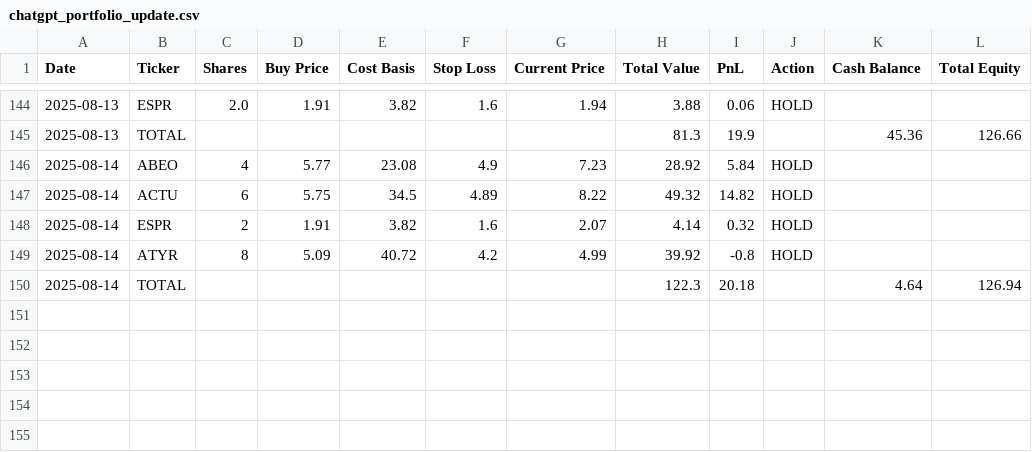
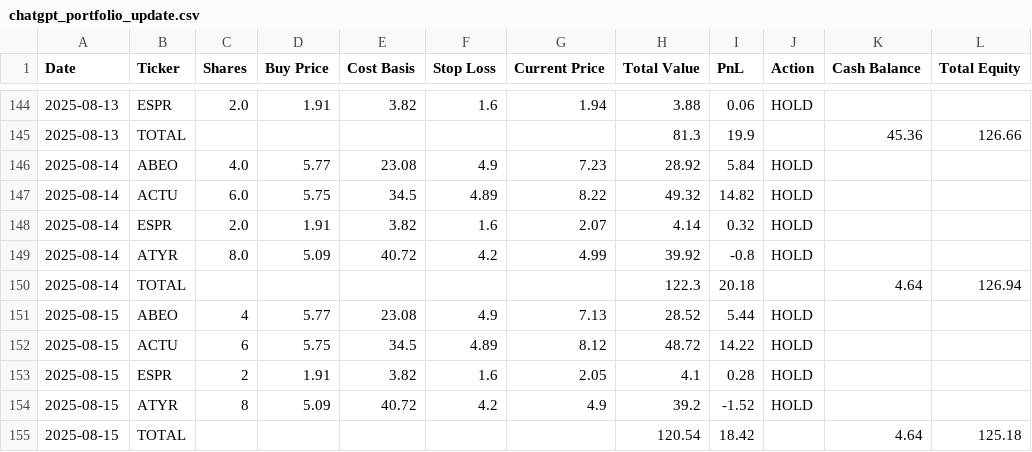
Before and after one commit to CreamyG31337/LLM-Micro-Cap-trading-bot, a CSV file: Scripts and CSV Files/chatgpt_portfolio_update.csv, drawn as a sheet; only a part is shown, gaps mark what is left out.

```diff
--- a/Scripts and CSV Files/chatgpt_portfolio_update.csv
+++ b/Scripts and CSV Files/chatgpt_portfolio_update.csv
@@ -145,6 +145,11 @@ Date,Ticker,Shares,Buy Price,Cost Basis,Stop Loss,Current Price,Total Value,PnL,
 2025-08-13,TOTAL,,,,,,81.3,19.9,,45.36,126.66
-2025-08-14,ABEO,4,5.77,23.08,4.9,7.23,28.92,5.84,HOLD,,
-2025-08-14,ACTU,6,5.75,34.5,4.89,8.22,49.32,14.82,HOLD,,
-2025-08-14,ESPR,2,1.91,3.82,1.6,2.07,4.14,0.32,HOLD,,
-2025-08-14,ATYR,8,5.09,40.72,4.2,4.99,39.92,-0.8,HOLD,,
+2025-08-14,ABEO,4.0,5.77,23.08,4.9,7.23,28.92,5.84,HOLD,,
+2025-08-14,ACTU,6.0,5.75,34.5,4.89,8.22,49.32,14.82,HOLD,,
+2025-08-14,ESPR,2.0,1.91,3.82,1.6,2.07,4.14,0.32,HOLD,,
+2025-08-14,ATYR,8.0,5.09,40.72,4.2,4.99,39.92,-0.8,HOLD,,
 2025-08-14,TOTAL,,,,,,122.3,20.18,,4.64,126.94
+2025-08-15,ABEO,4,5.77,23.08,4.9,7.13,28.52,5.44,HOLD,,
+2025-08-15,ACTU,6,5.75,34.5,4.89,8.12,48.72,14.22,HOLD,,
+2025-08-15,ESPR,2,1.91,3.82,1.6,2.05,4.1,0.28,HOLD,,
+2025-08-15,ATYR,8,5.09,40.72,4.2,4.9,39.2,-1.52,HOLD,,
+2025-08-15,TOTAL,,,,,,120.54,18.42,,4.64,125.18
```
Also changed, not shown: 1 other file.
